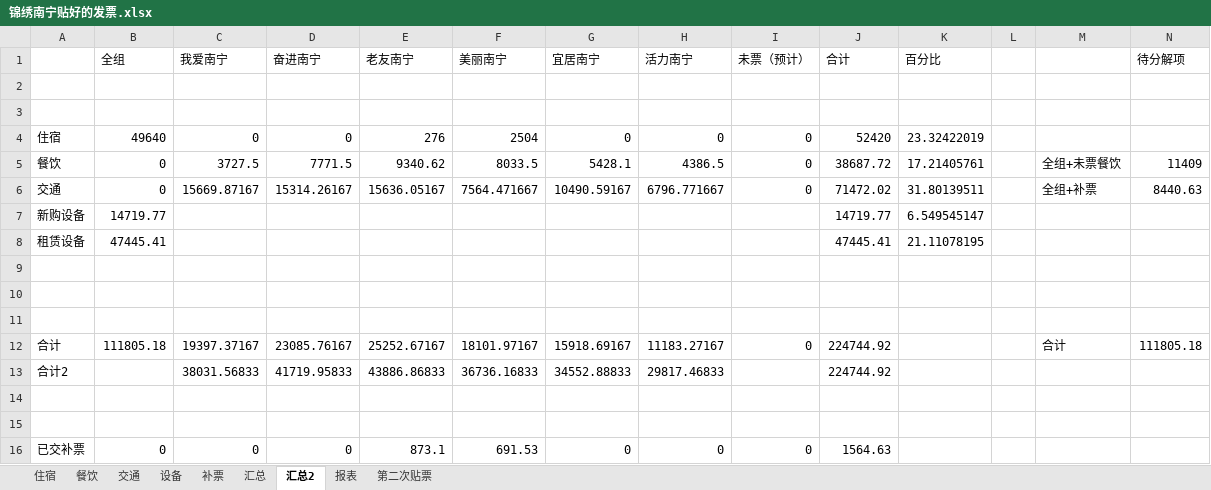
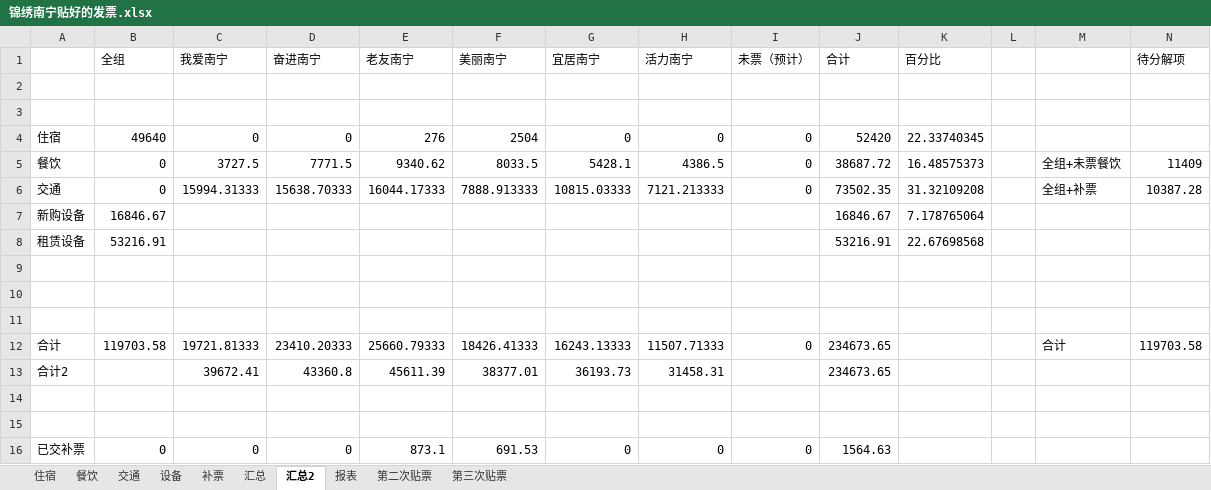
Before and after one commit to laa6202/work_doc, an Excel workbook: 影视工作/南宁项目财务/锦绣南宁贴好的发票.xlsx, sheet 汇总2, drawn as a sheet; only a part is shown; values as stored, in another font and other column widths than the file's, no borders; removed rows and columns are numbered as before the commit, all else as after; rows hold the shown columns only; the diff names each change by its address in the sheet, - before the commit and + after, or states it on an @@ line.

```diff
--- a/影视工作/南宁项目财务/锦绣南宁贴好的发票.xlsx (sheet 汇总2)
+++ b/影视工作/南宁项目财务/锦绣南宁贴好的发票.xlsx (sheet 汇总2)
+sheet tab: 第三次贴票
-K4 (百分比): 23.32422019
+K4 (百分比): 22.33740345
-K5 (百分比): 17.21405761
+K5 (百分比): 16.48575373
-C6 (我爱南宁): 15669.87167
+C6 (我爱南宁): 15994.31333
-D6 (奋进南宁): 15314.26167
+D6 (奋进南宁): 15638.70333
-E6 (老友南宁): 15636.05167
+E6 (老友南宁): 16044.17333
-F6 (美丽南宁): 7564.471667
+F6 (美丽南宁): 7888.913333
-G6 (宜居南宁): 10490.59167
+G6 (宜居南宁): 10815.03333
-H6 (活力南宁): 6796.771667
+H6 (活力南宁): 7121.213333
-J6 (合计): 71472.02
+J6 (合计): 73502.35
-K6 (百分比): 31.80139511
+K6 (百分比): 31.32109208
-N6 (待分解项): 8440.63
+N6 (待分解项): 10387.28
-B7 (全组): 14719.77
+B7 (全组): 16846.67
-J7 (合计): 14719.77
+J7 (合计): 16846.67
-K7 (百分比): 6.549545147
+K7 (百分比): 7.178765064
-B8 (全组): 47445.41
+B8 (全组): 53216.91
-J8 (合计): 47445.41
+J8 (合计): 53216.91
-K8 (百分比): 21.11078195
+K8 (百分比): 22.67698568
-row 12: 合计 | 111805.18 | 19397.37167 | 23085.76167 | 25252.67167 | 18101.97167 | 15918.69167 | 11183.27167 | 0 | 224744.92 |  |  | 合计 | 111805.18
-row 13: 合计2 |  | 38031.56833 | 41719.95833 | 43886.86833 | 36736.16833 | 34552.88833 | 29817.46833 |  | 224744.92
+row 12: 合计 | 119703.58 | 19721.81333 | 23410.20333 | 25660.79333 | 18426.41333 | 16243.13333 | 11507.71333 | 0 | 234673.65 |  |  | 合计 | 119703.58
+row 13: 合计2 |  | 39672.41 | 43360.8 | 45611.39 | 38377.01 | 36193.73 | 31458.31 |  | 234673.65
```
Also changed, not shown: sheet 设备, sheet 交通, sheet 汇总, sheet 第二次贴票, formulas that keep their value.
